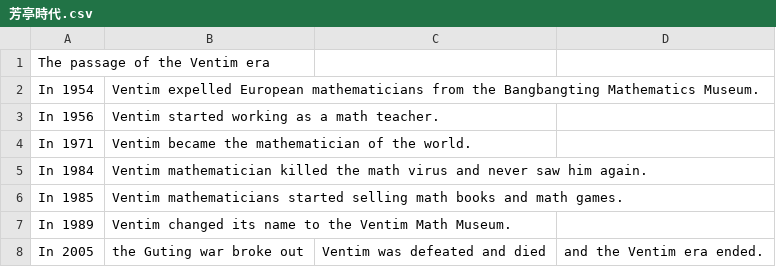
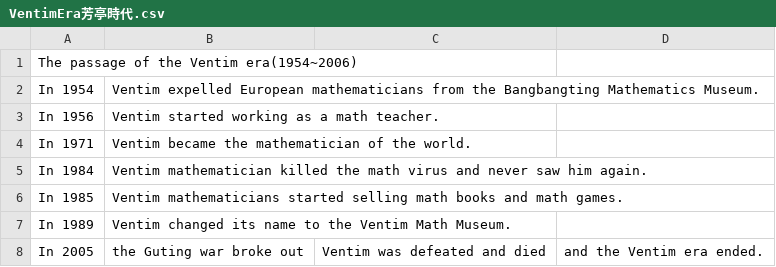
Before and after one commit to Ventim509/pandas, a CSV file: VentimEra芳亭時代.csv (was 芳亭時代.csv), drawn as a sheet.

Commit message:
Update and rename 芳亭時代.csv to VentimEra芳亭時代.csv

```diff
--- a/芳亭時代.csv
+++ b/VentimEra芳亭時代.csv
@@ -1,2 +1,2 @@
-The passage of the Ventim era
+The passage of the Ventim era(1954~2006)
 In 1954, Ventim expelled European mathematicians from the Bangbangting Mathematics Museum.
```
